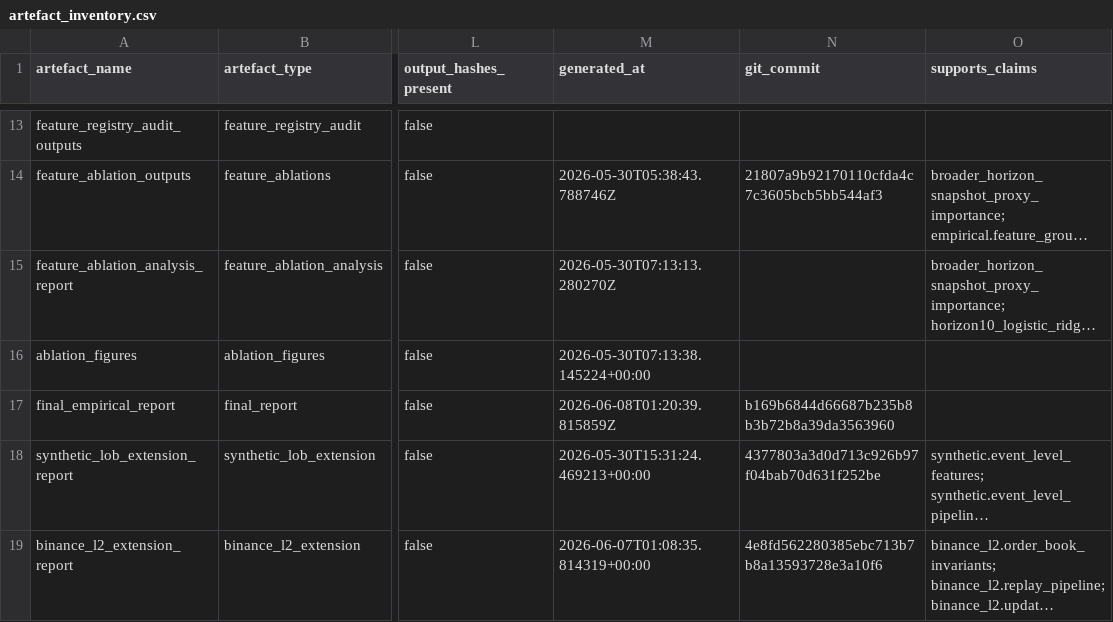
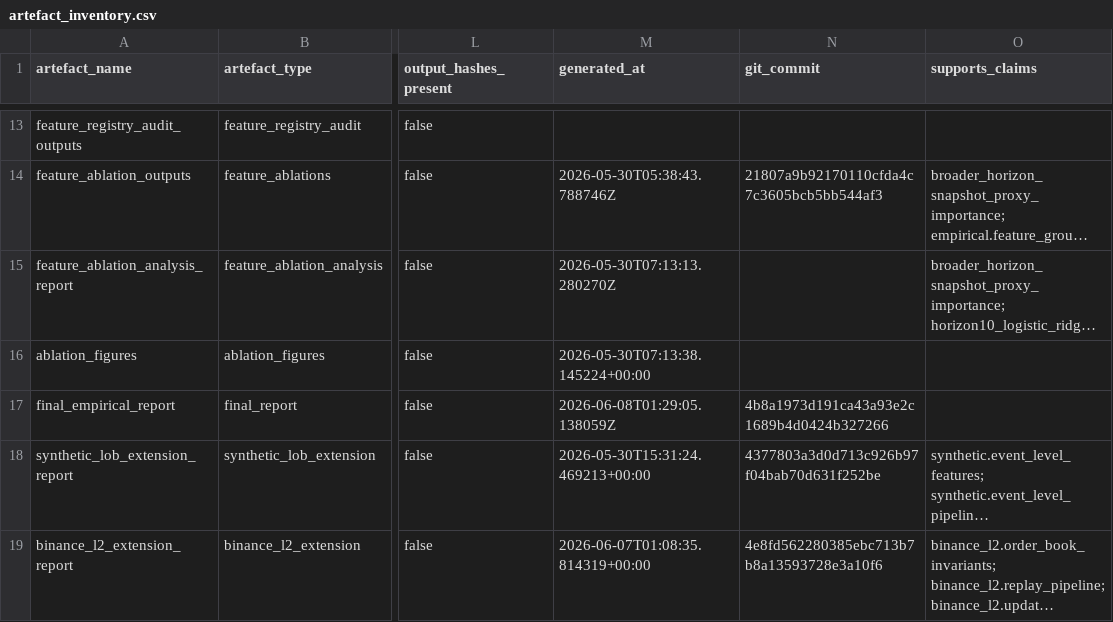
Before and after one commit to anannyenaik/chronos-lob, a CSV file: reports/evidence_pack/artefact_inventory.csv, drawn as a sheet; only a part is shown, gaps mark what is left out; long unchanged cells end in …; the diff names each change by its address in the sheet, - before the commit and + after, or states it on an @@ line.

```diff
--- a/reports/evidence_pack/artefact_inventory.csv
+++ b/reports/evidence_pack/artefact_inventory.csv
-M17 (generated_at): 2026-06-08T01:20:39.815859Z
+M17 (generated_at): 2026-06-08T01:29:05.138059Z
-N17 (git_commit): b169b6844d66687b235b8b3b72b8a39da3563960
+N17 (git_commit): 4b8a1973d191ca43a93e2c1689b4d0424b327266
```
Also changed, not shown: 19 other files.
